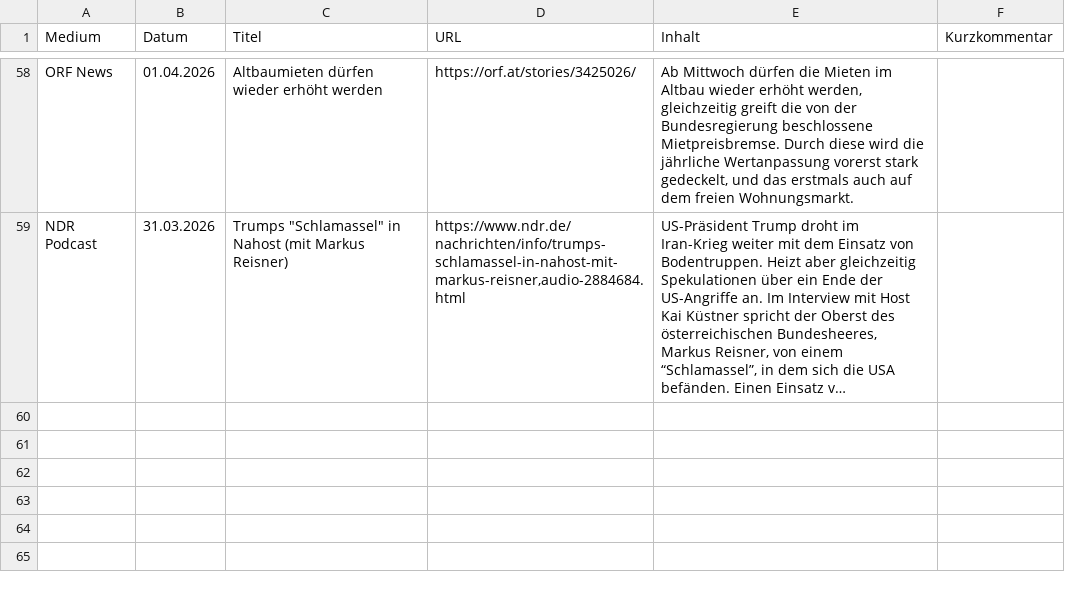
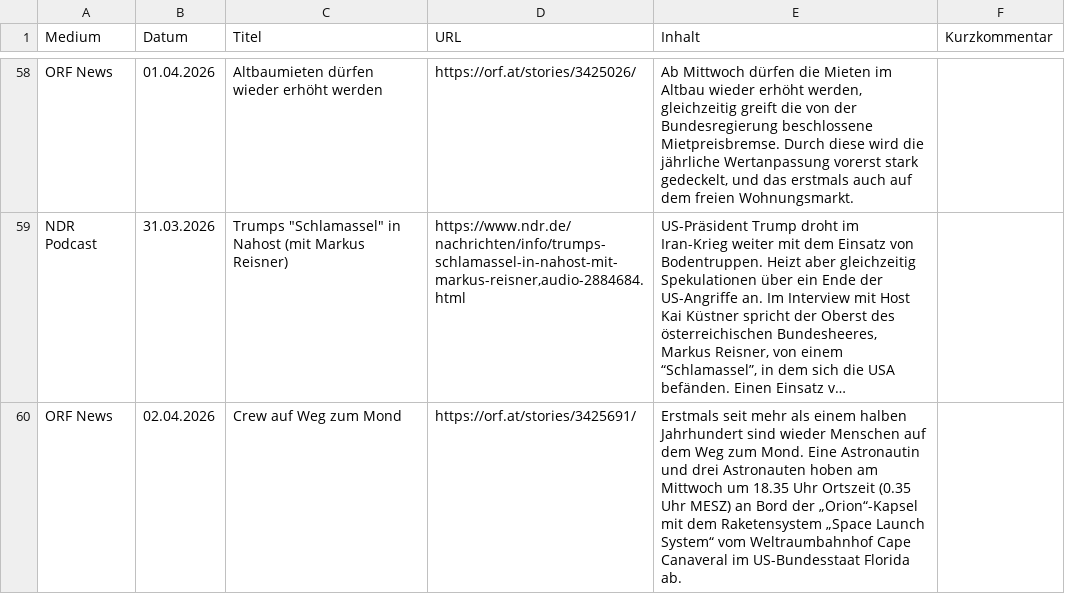
Before and after one commit to mp3skater/GermanHW, a CSV file: alle_artikel.csv, drawn as a sheet; only a part is shown, gaps mark what is left out; long unchanged cells end in …; the diff covers the shown part only; the diff names each change by its address in the sheet, - before the commit and + after, or states it on an @@ line.

```diff
--- a/alle_artikel.csv
+++ b/alle_artikel.csv
+row 60: ORF News | 02.04.2026 | Crew auf Weg zum Mond | https://orf.at/stories/3425691/ | Erstmals seit mehr als einem halben Jahrhundert sind wieder Menschen auf dem Weg zum Mond. Eine Astronautin und drei Astronauten hoben am Mittwoch um 18.35 Uhr Ortszeit (0.35 Uhr MESZ) an Bord der „Orion“-Kapsel mit dem Raketensystem „Space Launch System“ vom Weltraumbahnhof Cape Canaveral im US-Bundesstaat Florida ab.
```
Also changed, not shown: 1 added row elsewhere in this file.
